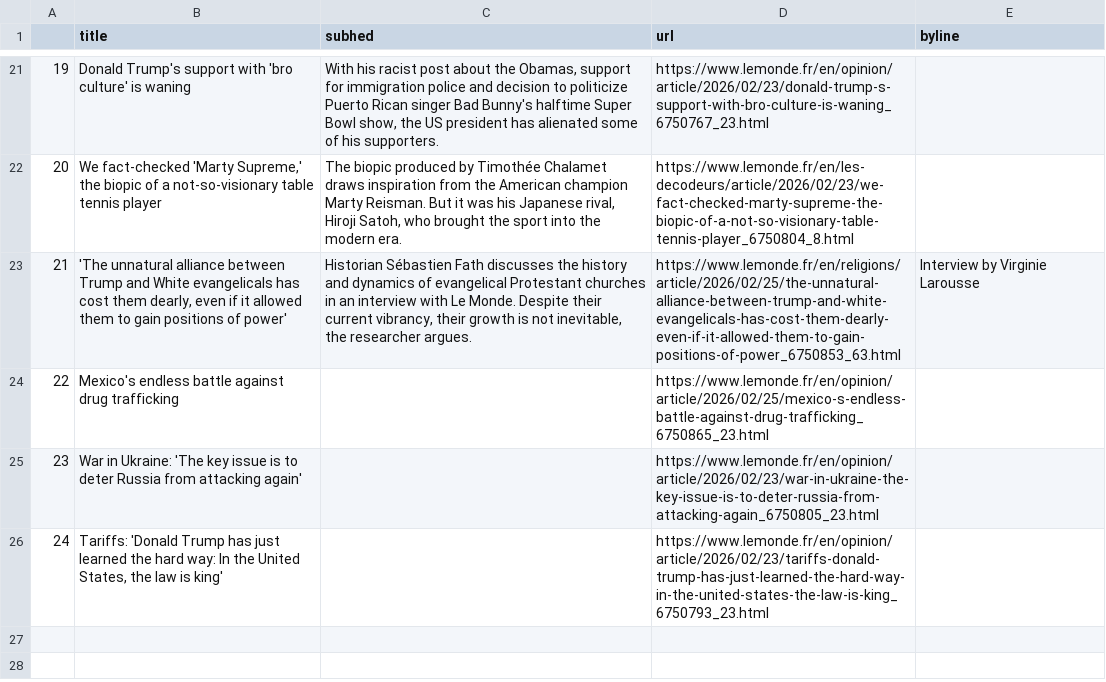
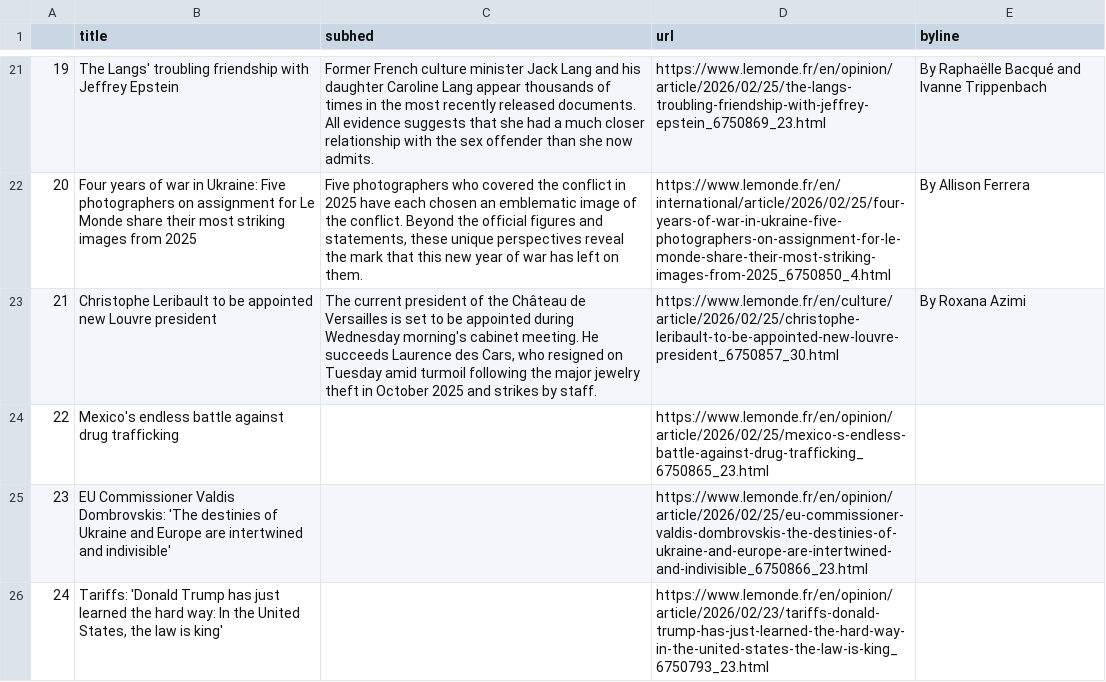
Before and after one commit to Levin-Ari/homework-7, a CSV file: le_monde.csv, drawn as a sheet; only a part is shown, gaps mark what is left out; the diff covers the shown part only.

```diff
--- a/le_monde.csv
+++ b/le_monde.csv
@@ -21,6 +21,6 @@
-19,Donald Trump's support with 'bro culture' is waning,"With his racist post about the Obamas, support for immigration police and decision to politicize Puerto Rican singer Bad Bunny's halftime Super Bowl show, the US president has alienated some of his supporters.",https://www.lemonde.fr/en/opinion/article/2026/02/23/donald-trump-s-support-with-bro-culture-is-waning_6750767_23.html,
-20,"We fact-checked 'Marty Supreme,' the biopic of a not-so-visionary table tennis player","The biopic produced by Timothée Chalamet draws inspiration from the American champion Marty Reisman. But it was his Japanese rival, Hiroji Satoh, who brought the sport into the modern era.",https://www.lemonde.fr/en/les-decodeurs/article/2026/02/23/we-fact-checked-marty-supreme-the-biopic-of-a-not-so-visionary-table-tennis-player_6750804_8.html,
-21,"'The unnatural alliance between Trump and White evangelicals has cost them dearly, even if it allowed them to gain positions of power'","Historian Sébastien Fath discusses the history and dynamics of evangelical Protestant churches in an interview with Le Monde. Despite their current vibrancy, their growth is not inevitable, the researcher argues.",https://www.lemonde.fr/en/religions/article/2026/02/25/the-unnatural-alliance-between-trump-and-white-evangelicals-has-cost-them-dearly-even-if-it-allowed-them-to-gain-positions-of-power_6750853_63.html,  Interview by Virginie Larousse
+19,The Langs' troubling friendship with Jeffrey Epstein,Former French culture minister Jack Lang and his daughter Caroline Lang appear thousands of times in the most recently released documents. All evidence suggests that she had a much closer relationship with the sex offender than she now admits.,https://www.lemonde.fr/en/opinion/article/2026/02/25/the-langs-troubling-friendship-with-jeffrey-epstein_6750869_23.html,  By Raphaëlle Bacqué and Ivanne Trippenbach
+20,Four years of war in Ukraine: Five photographers on assignment for Le Monde share their most striking images from 2025,"Five photographers who covered the conflict in 2025 have each chosen an emblematic image of the conflict. Beyond the official figures and statements, these unique perspectives reveal the mark that this new year of war has left on them.",https://www.lemonde.fr/en/international/article/2026/02/25/four-years-of-war-in-ukraine-five-photographers-on-assignment-for-le-monde-share-their-most-striking-images-from-2025_6750850_4.html,  By Allison Ferrera
+21,Christophe Leribault to be appointed new Louvre president,"The current president of the Château de Versailles is set to be appointed during Wednesday morning's cabinet meeting. He succeeds Laurence des Cars, who resigned on Tuesday amid turmoil following the major jewelry theft in October 2025 and strikes by staff.",https://www.lemonde.fr/en/culture/article/2026/02/25/christophe-leribault-to-be-appointed-new-louvre-president_6750857_30.html,  By Roxana Azimi
 22,Mexico's endless battle against drug trafficking,,https://www.lemonde.fr/en/opinion/article/2026/02/25/mexico-s-endless-battle-against-drug-trafficking_6750865_23.html,
-23,War in Ukraine: 'The key issue is to deter Russia from attacking again',,https://www.lemonde.fr/en/opinion/article/2026/02/23/war-in-ukraine-the-key-issue-is-to-deter-russia-from-attacking-again_6750805_23.html,
+23,EU Commissioner Valdis Dombrovskis: 'The destinies of Ukraine and Europe are intertwined and indivisible',,https://www.lemonde.fr/en/opinion/article/2026/02/25/eu-commissioner-valdis-dombrovskis-the-destinies-of-ukraine-and-europe-are-intertwined-and-indivisible_6750866_23.html,
 24,"Tariffs: 'Donald Trump has just learned the hard way: In the United States, the law is king'",,https://www.lemonde.fr/en/opinion/article/2026/02/23/tariffs-donald-trump-has-just-learned-the-hard-way-in-the-united-states-the-law-is-king_6750793_23.html,
```
Also changed, not shown: 61 edited cells elsewhere in this file.
